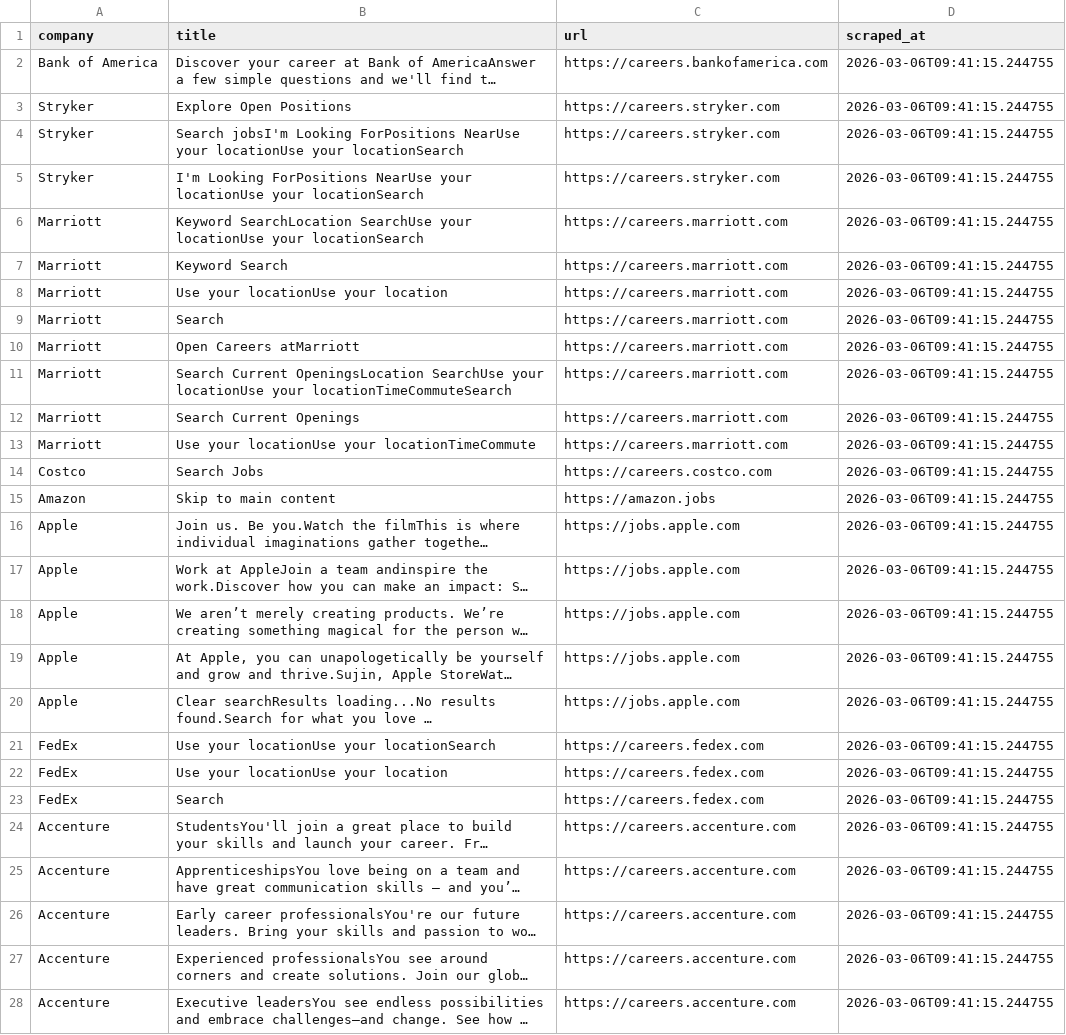
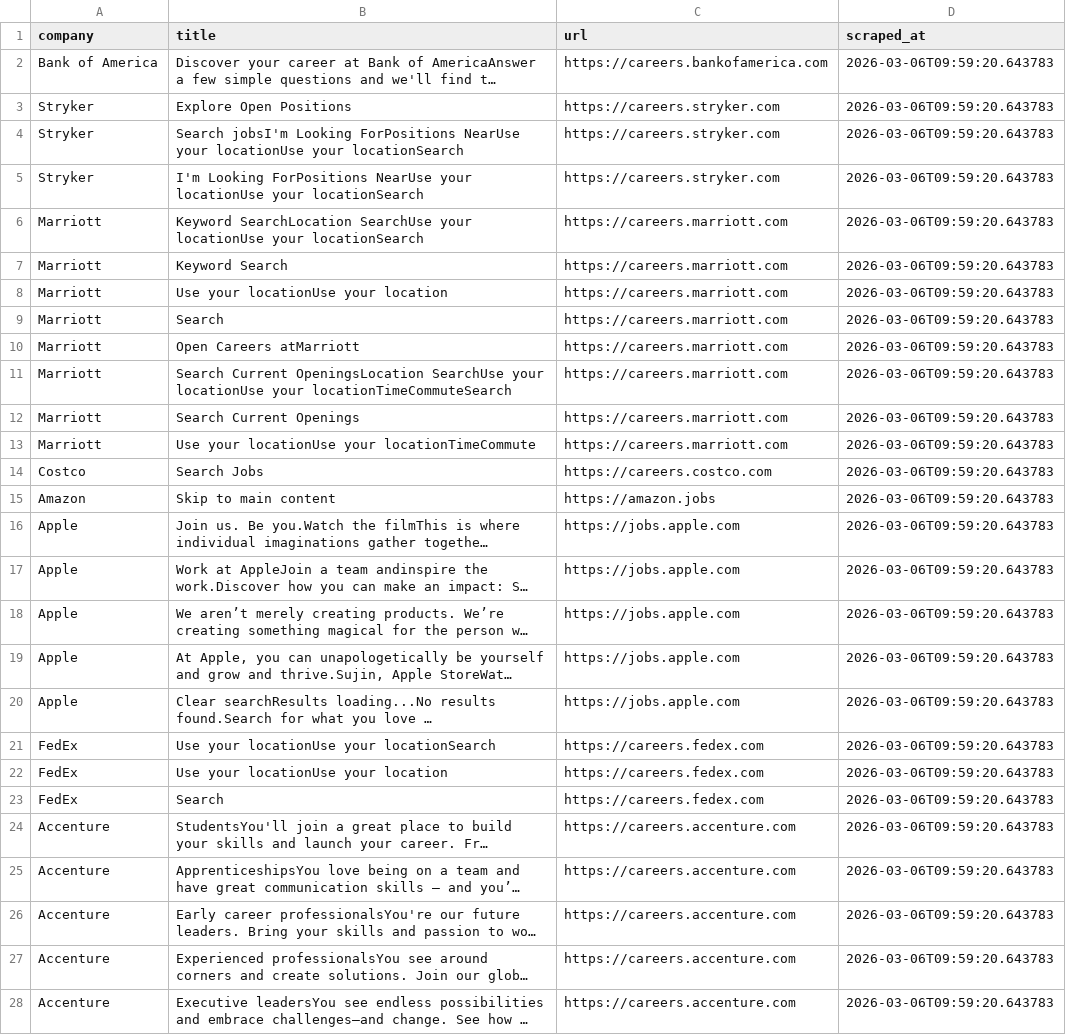
Before and after one commit to DavidRenda12/job-board, a CSV file: sacramento_jobs.csv, drawn as a sheet; only a part is shown; long unchanged cells end in …; the diff covers the shown part only; the diff names each change by its address in the sheet, - before the commit and + after, or states it on an @@ line.

```diff
--- a/sacramento_jobs.csv
+++ b/sacramento_jobs.csv
-D2:D28 (scraped_at): 2026-03-06T09:41:15.244755
+D2:D28 (scraped_at): 2026-03-06T09:59:20.643783
```
Also changed, not shown: 54 edited cells elsewhere in this file, 2 other files.
